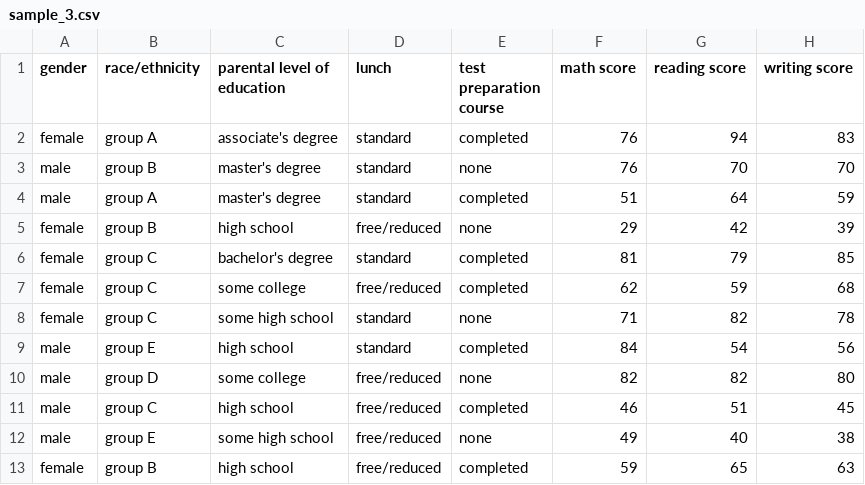
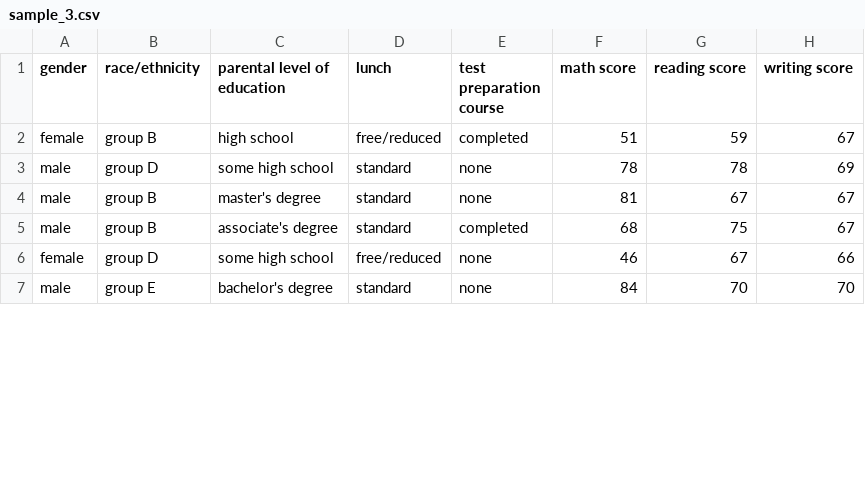
Before and after one commit to nabefuta220/SA-lab1, a CSV file: output/CLT/sample_3.csv, drawn as a sheet; only a part is shown; the diff covers the shown part only.

```diff
--- a/output/CLT/sample_3.csv
+++ b/output/CLT/sample_3.csv
@@ -1,13 +1,7 @@
 gender,race/ethnicity,parental level of education,lunch,test preparation course,math score,reading score,writing score
-female,group A,associate's degree,standard,completed,76,94,83
-male,group B,master's degree,standard,none,76,70,70
-male,group A,master's degree,standard,completed,51,64,59
-female,group B,high school,free/reduced,none,29,42,39
-female,group C,bachelor's degree,standard,completed,81,79,85
-female,group C,some college,free/reduced,completed,62,59,68
-female,group C,some high school,standard,none,71,82,78
-male,group E,high school,standard,completed,84,54,56
-male,group D,some college,free/reduced,none,82,82,80
-male,group C,high school,free/reduced,completed,46,51,45
-male,group E,some high school,free/reduced,none,49,40,38
-female,group B,high school,free/reduced,completed,59,65,63
+female,group B,high school,free/reduced,completed,51,59,67
+male,group D,some high school,standard,none,78,78,69
+male,group B,master's degree,standard,none,81,67,67
+male,group B,associate's degree,standard,completed,68,75,67
+female,group D,some high school,free/reduced,none,46,67,66
+male,group E,bachelor's degree,standard,none,84,70,70
```
Also changed, not shown: 7 added rows, 1 removed row and 33 edited cells elsewhere in this file, output/CLT/sample_1.csv, output/CLT/sample_2.csv, 12 other files.
